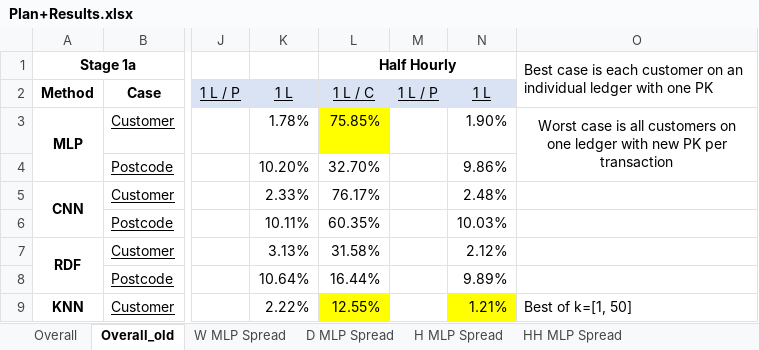
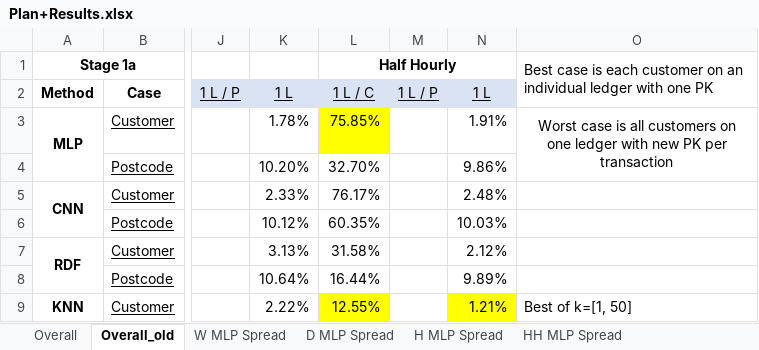
Before and after one commit to Andreww72/SmartGridBlockchainPrivacy, an Excel workbook: Plan+Results.xlsx, sheet Overall_old, drawn as a sheet; only a part is shown, gaps mark what is left out; values as stored, in another font and other column widths than the file's, no borders; the diff names each change by its address in the sheet, - before the commit and + after, or states it on an @@ line.

```diff
--- a/Plan+Results.xlsx (sheet Overall_old)
+++ b/Plan+Results.xlsx (sheet Overall_old)
-N3: 1.90%
+N3: 1.91%
-K6: 10.11%
+K6: 10.12%
```
Also changed, not shown: sheet Overall, hidden cells, 2 other files.
